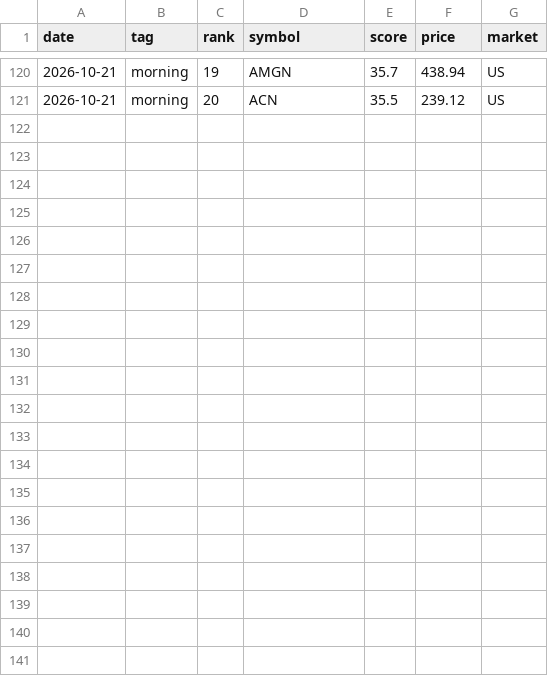
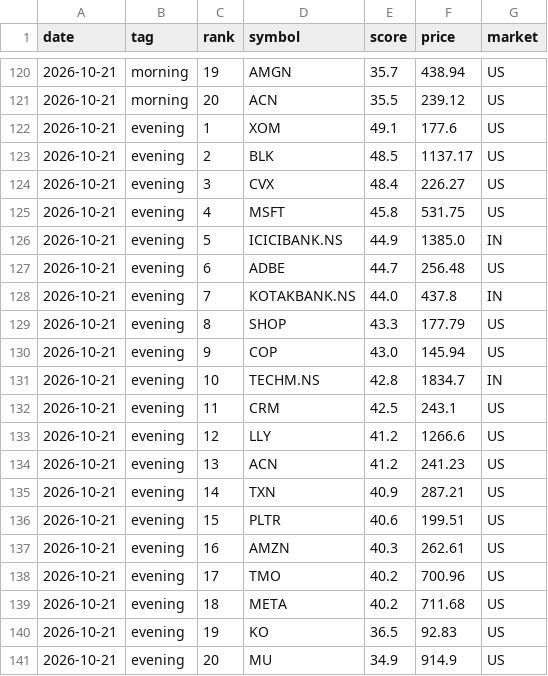
Before and after one commit to rathee0008/stock-agent, a CSV file: data/screener/top20_history.csv, drawn as a sheet; only a part is shown, gaps mark what is left out.

Commit message:
Screener: daily results 2026-10-21

```diff
--- a/data/screener/top20_history.csv
+++ b/data/screener/top20_history.csv
@@ -121 +121,21 @@ date,tag,rank,symbol,score,price,market
 2026-10-21,morning,20,ACN,35.5,239.12,US
+2026-10-21,evening,1,XOM,49.1,177.6,US
+2026-10-21,evening,2,BLK,48.5,1137.17,US
+2026-10-21,evening,3,CVX,48.4,226.27,US
+2026-10-21,evening,4,MSFT,45.8,531.75,US
+2026-10-21,evening,5,ICICIBANK.NS,44.9,1385.0,IN
+2026-10-21,evening,6,ADBE,44.7,256.48,US
+2026-10-21,evening,7,KOTAKBANK.NS,44.0,437.8,IN
+2026-10-21,evening,8,SHOP,43.3,177.79,US
+2026-10-21,evening,9,COP,43.0,145.94,US
+2026-10-21,evening,10,TECHM.NS,42.8,1834.7,IN
+2026-10-21,evening,11,CRM,42.5,243.1,US
+2026-10-21,evening,12,LLY,41.2,1266.6,US
+2026-10-21,evening,13,ACN,41.2,241.23,US
+2026-10-21,evening,14,TXN,40.9,287.21,US
+2026-10-21,evening,15,PLTR,40.6,199.51,US
+2026-10-21,evening,16,AMZN,40.3,262.61,US
+2026-10-21,evening,17,TMO,40.2,700.96,US
+2026-10-21,evening,18,META,40.2,711.68,US
+2026-10-21,evening,19,KO,36.5,92.83,US
+2026-10-21,evening,20,MU,34.9,914.9,US
```
Also changed, not shown: data/screener/latest/quality_compounders.csv, data/screener/latest/quality_momentum.csv, 8 other files.
